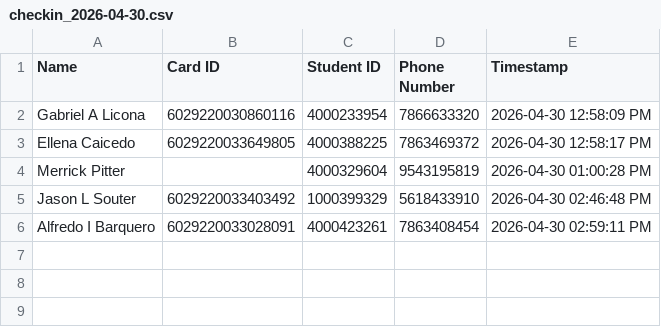
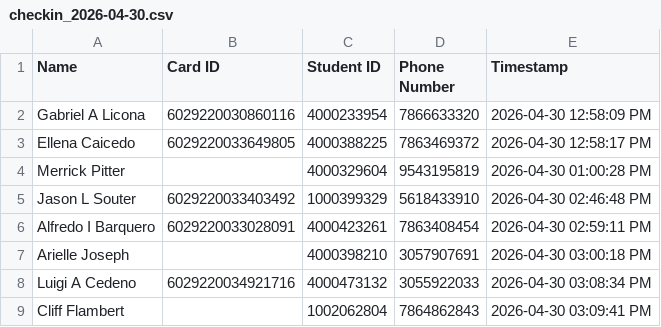
Before and after one commit to G33k-star/smart-id-verification-system, a CSV file: data/checkins/checkin_2026-04-30.csv, drawn as a sheet.

Commit message:
Backup data 2026-04-30 20:00:02 UTC

```diff
--- a/data/checkins/checkin_2026-04-30.csv
+++ b/data/checkins/checkin_2026-04-30.csv
@@ -6 +6,4 @@ Jason L Souter,6029220033403492,1000399329,5618433910,2026-04-30 02:46:48 PM
 Alfredo I Barquero,6029220033028091,4000423261,7863408454,2026-04-30 02:59:11 PM
+Arielle Joseph,,4000398210,3057907691,2026-04-30 03:00:18 PM
+Luigi A Cedeno,6029220034921716,4000473132,3055922033,2026-04-30 03:08:34 PM
+Cliff Flambert,,1002062804,7864862843,2026-04-30 03:09:41 PM
```
Also changed, not shown: data/students/database.csv, 5 other files.
